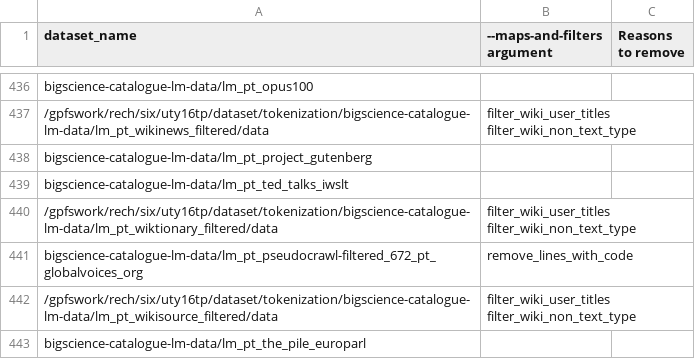
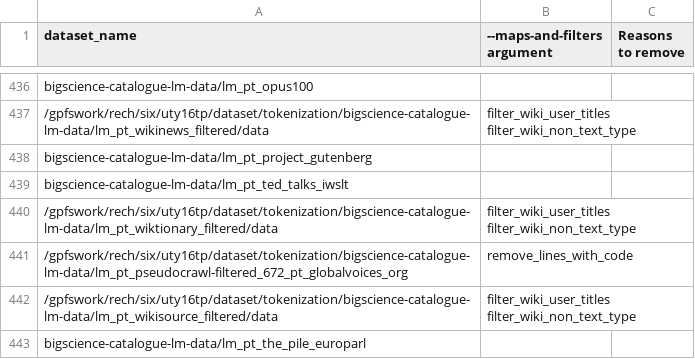
Before and after one commit to bigscience-workshop/catalogue_data, a CSV file: training.csv, drawn as a sheet; only a part is shown, gaps mark what is left out; the diff covers the shown part only.

Commit message:
Handle empty filter: bug in datasets

```diff
--- a/training.csv
+++ b/training.csv
@@ -440,3 +440,3 @@ bigscience-catalogue-lm-data/lm_pt_ted_talks_iwslt,,
 /gpfswork/rech/six/uty16tp/dataset/tokenization/bigscience-catalogue-lm-data/lm_pt_wiktionary_filtered/data,filter_wiki_user_titles filter_wiki_non_text_type,
-bigscience-catalogue-lm-data/lm_pt_pseudocrawl-filtered_672_pt_globalvoices_org,remove_lines_with_code,
+/gpfswork/rech/six/uty16tp/dataset/tokenization/bigscience-catalogue-lm-data/lm_pt_pseudocrawl-filtered_672_pt_globalvoices_org,remove_lines_with_code,
 /gpfswork/rech/six/uty16tp/dataset/tokenization/bigscience-catalogue-lm-data/lm_pt_wikisource_filtered/data,filter_wiki_user_titles filter_wiki_non_text_type,
```
Also changed, not shown: 31 edited cells elsewhere in this file, 1 other file.
